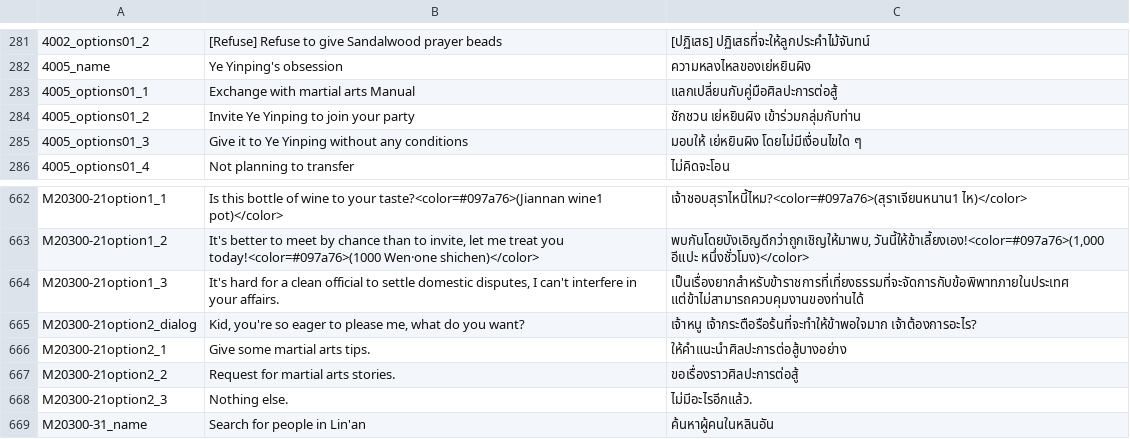
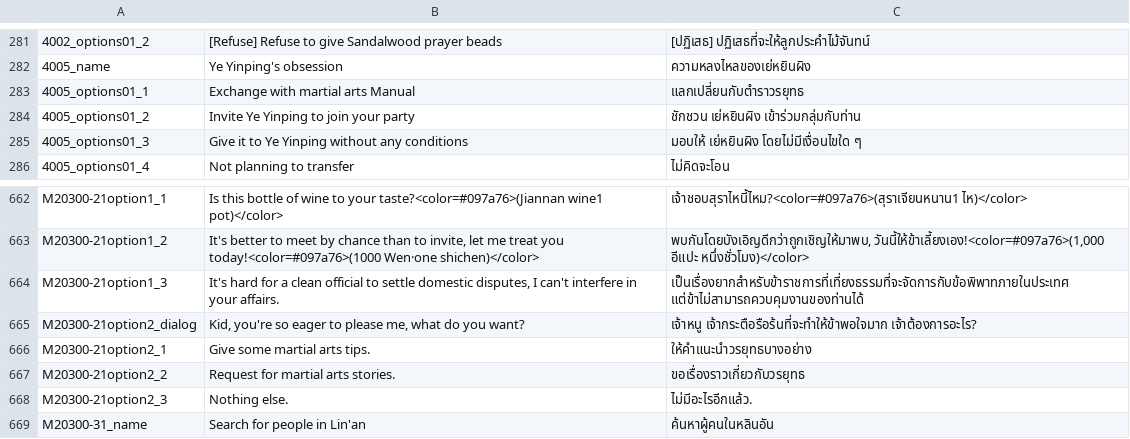
Before and after one commit to 1ookilo/WulinSH-TH, a CSV file: WulinPy/GenerateCSVtoXSLX/csv_input/本地化数据_事件.csv, drawn as a sheet; only a part is shown, gaps mark what is left out; the diff names each change by its address in the sheet, - before the commit and + after, or states it on an @@ line.

```diff
--- a/WulinPy/GenerateCSVtoXSLX/csv_input/本地化数据_事件.csv
+++ b/WulinPy/GenerateCSVtoXSLX/csv_input/本地化数据_事件.csv
-C283: แลกเปลี่ยนกับคู่มือศิลปะการต่อสู้
+C283: แลกเปลี่ยนกับตำราวรยุทธ
-C666: ให้คำแนะนำศิลปะการต่อสู้บางอย่าง
+C666: ให้คำแนะนำวรยุทธบางอย่าง
-C667: ขอเรื่องราวศิลปะการต่อสู้
+C667: ขอเรื่องราวเกี่ยวกับวรยุทธ
```
Also changed, not shown: WulinPy/GenerateCSVtoXSLX/csv_input/本地化数据_DLC1_批量类型的文本_NoCode.csv, WulinPy/GenerateCSVtoXSLX/csv_input/本地化数据_事件_zq.csv, 14 other files.
